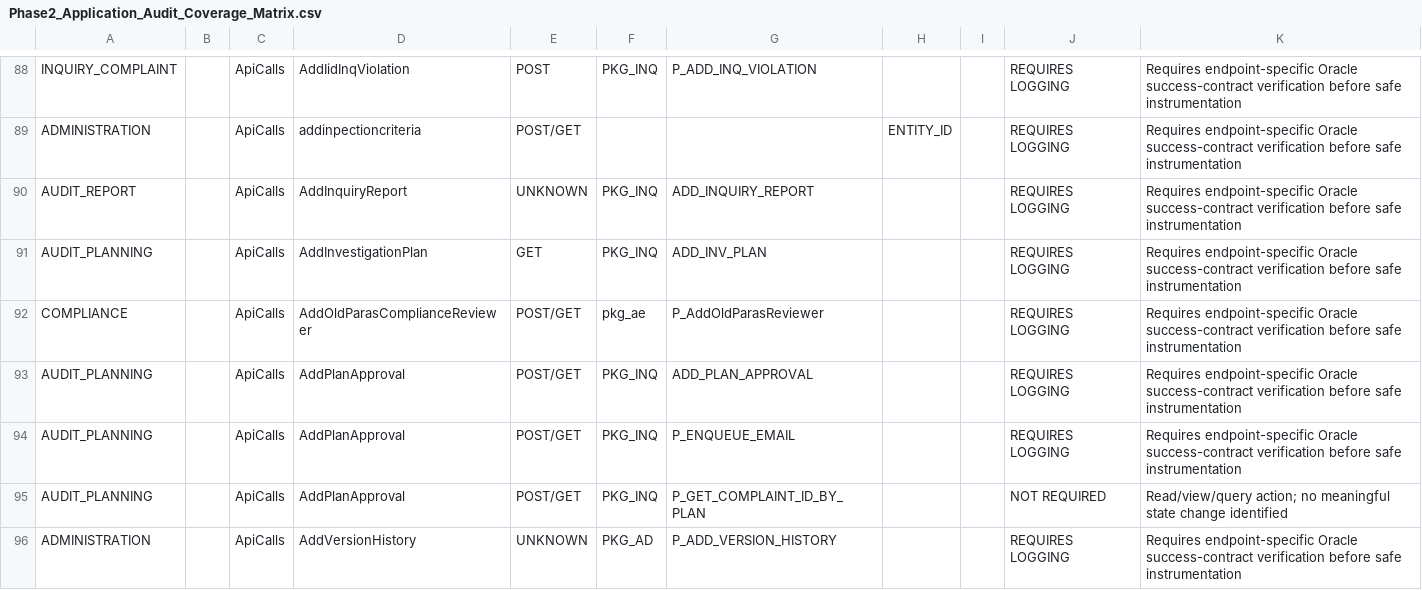
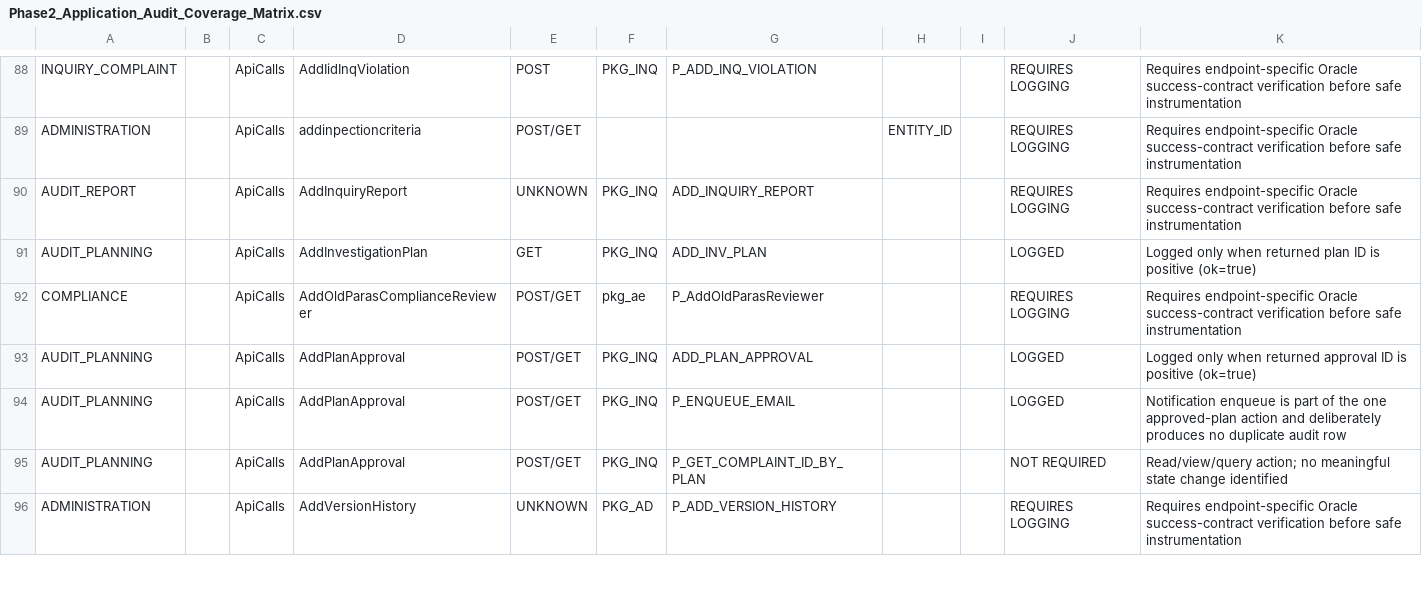
Before and after one commit to Asadch1979/HTTPS-IAS-Production, a CSV file: AIS/Docs/Audit/Phase2_Application_Audit_Coverage_Matrix.csv, drawn as a sheet; only a part is shown, gaps mark what is left out; the diff covers the shown part only.

Commit message:
2 phase 4th part

```diff
--- a/AIS/Docs/Audit/Phase2_Application_Audit_Coverage_Matrix.csv
+++ b/AIS/Docs/Audit/Phase2_Application_Audit_Coverage_Matrix.csv
@@ -90,6 +90,6 @@
 "AUDIT_REPORT","","ApiCalls","AddInquiryReport","UNKNOWN","PKG_INQ","ADD_INQUIRY_REPORT","","","REQUIRES LOGGING","Requires endpoint-specific Oracle success-contract verification before safe instrumentation"
-"AUDIT_PLANNING","","ApiCalls","AddInvestigationPlan","GET","PKG_INQ","ADD_INV_PLAN","","","REQUIRES LOGGING","Requires endpoint-specific Oracle success-contract verification before safe instrumentation"
+"AUDIT_PLANNING","","ApiCalls","AddInvestigationPlan","GET","PKG_INQ","ADD_INV_PLAN","","","LOGGED","Logged only when returned plan ID is positive (ok=true)"
 "COMPLIANCE","","ApiCalls","AddOldParasComplianceReviewer","POST/GET","pkg_ae","P_AddOldParasReviewer","","","REQUIRES LOGGING","Requires endpoint-specific Oracle success-contract verification before safe instrumentation"
-"AUDIT_PLANNING","","ApiCalls","AddPlanApproval","POST/GET","PKG_INQ","ADD_PLAN_APPROVAL","","","REQUIRES LOGGING","Requires endpoint-specific Oracle success-contract verification before safe instrumentation"
-"AUDIT_PLANNING","","ApiCalls","AddPlanApproval","POST/GET","PKG_INQ","P_ENQUEUE_EMAIL","","","REQUIRES LOGGING","Requires endpoint-specific Oracle success-contract verification before safe instrumentation"
+"AUDIT_PLANNING","","ApiCalls","AddPlanApproval","POST/GET","PKG_INQ","ADD_PLAN_APPROVAL","","","LOGGED","Logged only when returned approval ID is positive (ok=true)"
+"AUDIT_PLANNING","","ApiCalls","AddPlanApproval","POST/GET","PKG_INQ","P_ENQUEUE_EMAIL","","","LOGGED","Notification enqueue is part of the one approved-plan action and deliberately produces no duplicate audit row"
 "AUDIT_PLANNING","","ApiCalls","AddPlanApproval","POST/GET","PKG_INQ","P_GET_COMPLAINT_ID_BY_PLAN","","","NOT REQUIRED","Read/view/query action; no meaningful state change identified"
```
Also changed, not shown: 48 edited cells elsewhere in this file, 6 other files.
